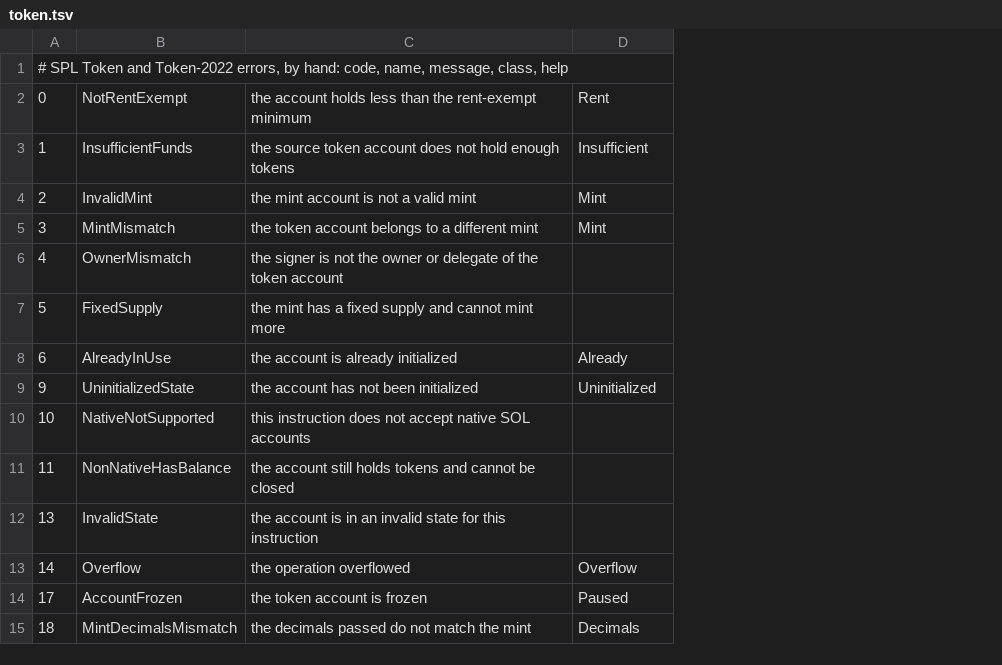
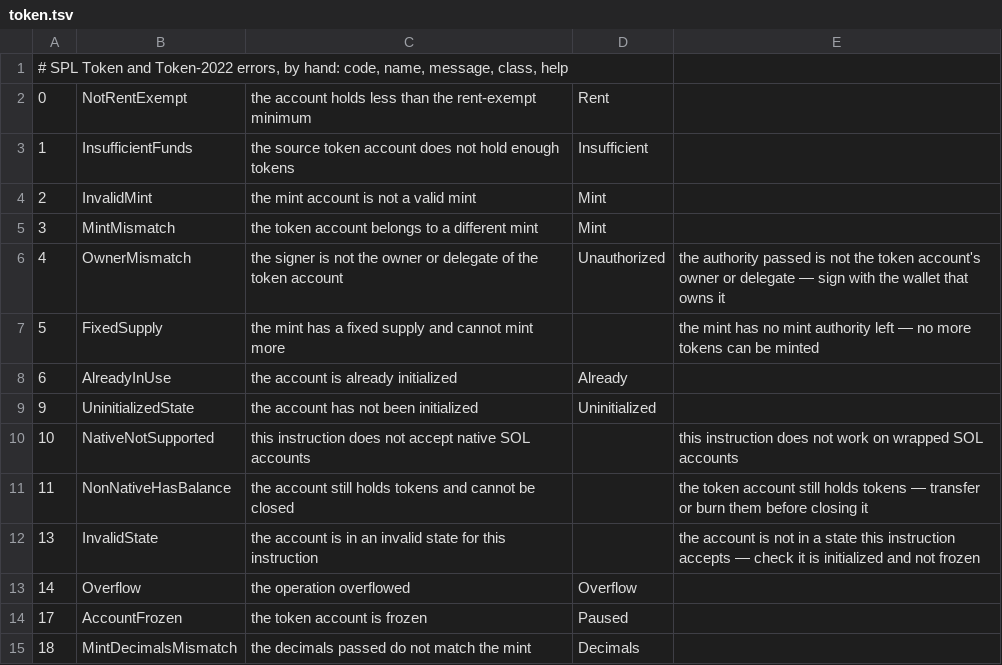
Before and after one commit to toastx/panic-at-the-program, a TSV file: src/app/errors/solana/token.tsv, drawn as a sheet; the diff names each change by its address in the sheet, - before the commit and + after, or states it on an @@ line.

```diff
--- a/src/app/errors/solana/token.tsv
+++ b/src/app/errors/solana/token.tsv
+column E, rows 6-12: the authority passed is not the token account's owner or delegate — sign with the wallet that owns it | the mint has no mint authority left — no more tokens can be minted |  |  | this instruction does not work on wrapped SOL accounts | the token account still holds tokens — transfer or burn them before closing it | the account is not in a state this instruction accepts — check it is initialized and not frozen
-D6: (empty)
+D6: Unauthorized
```
Also changed, not shown: src/app/errors/anchor/errors.tsv, src/app/errors/solana/runtime.tsv, 15 other files.
